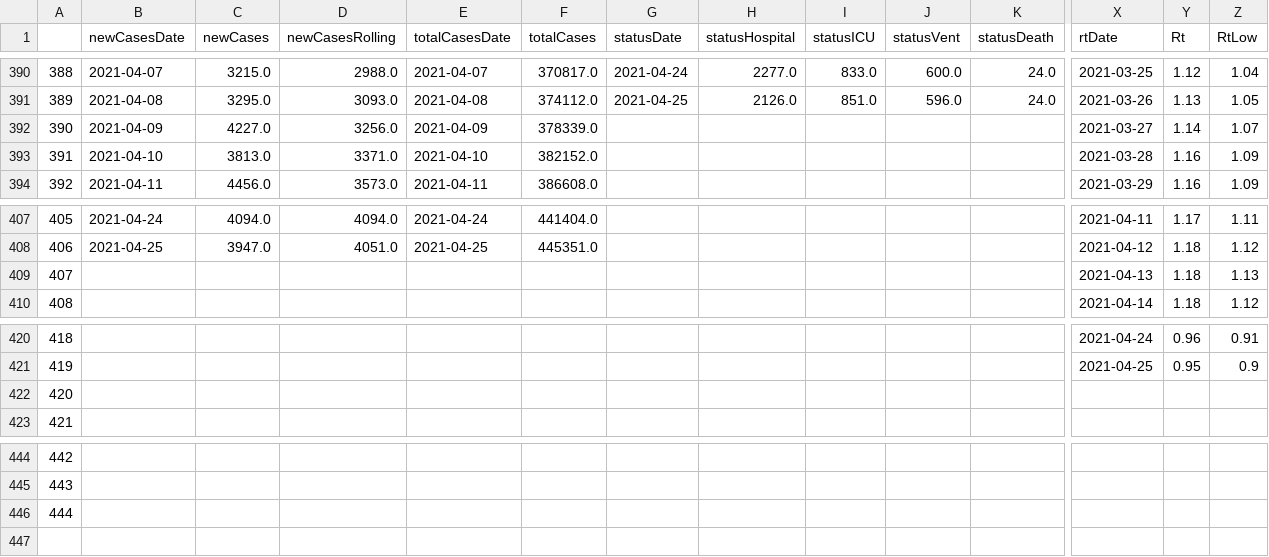
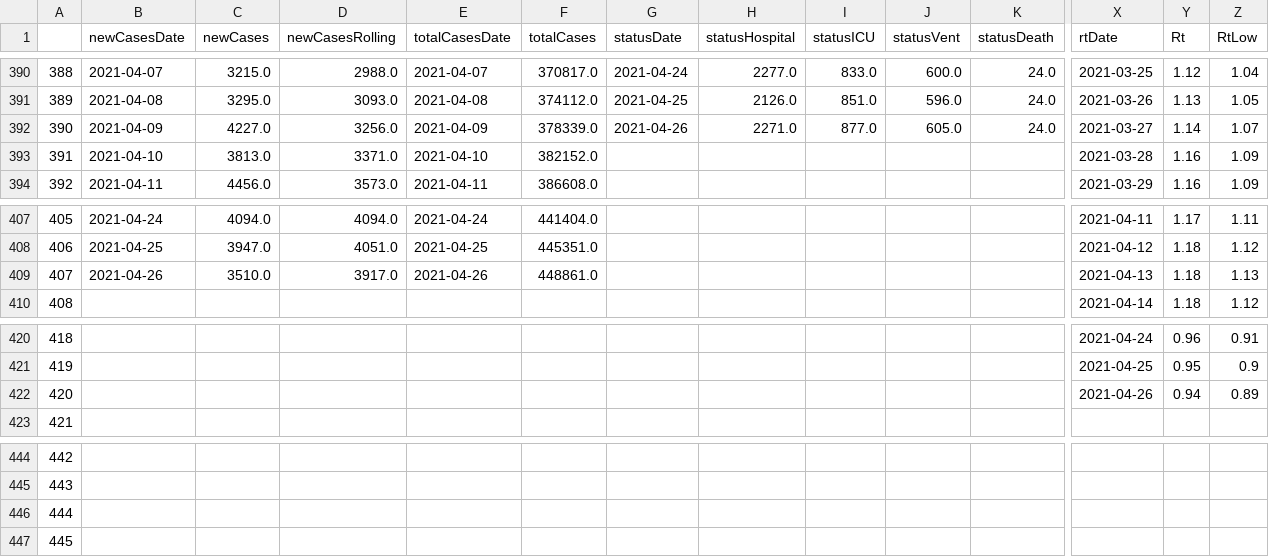
Before and after one commit to aaljaish/covid-19, a CSV file: exportDashboard.csv, drawn as a sheet; only a part is shown, gaps mark what is left out; rows hold the shown columns only; the diff covers the shown part only; the diff names each change by its address in the sheet, - before the commit and + after, or states it on an @@ line.

Commit message:
Ontario COVID-19 Provincial Data Summaries

```diff
--- a/exportDashboard.csv
+++ b/exportDashboard.csv
-G392 (statusDate): (empty)
+G392 (statusDate): 2021-04-26
-H392 (statusHospital): (empty)
+H392 (statusHospital): 2271.0
-I392 (statusICU): (empty)
+I392 (statusICU): 877.0
-J392 (statusVent): (empty)
+J392 (statusVent): 605.0
-K392 (statusDeath): (empty)
+K392 (statusDeath): 24.0
-B409 (newCasesDate): (empty)
+B409 (newCasesDate): 2021-04-26
-C409 (newCases): (empty)
+C409 (newCases): 3510.0
-D409 (newCasesRolling): (empty)
+D409 (newCasesRolling): 3917.0
-E409 (totalCasesDate): (empty)
+E409 (totalCasesDate): 2021-04-26
-F409 (totalCases): (empty)
+F409 (totalCases): 448861.0
-X422 (rtDate): (empty)
+X422 (rtDate): 2021-04-26
-Y422 (Rt): (empty)
+Y422 (Rt): 0.94
-Z422 (RtLow): (empty)
+Z422 (RtLow): 0.89
+row 447: 445
```
Also changed, not shown: 9 edited cells elsewhere in this file.
